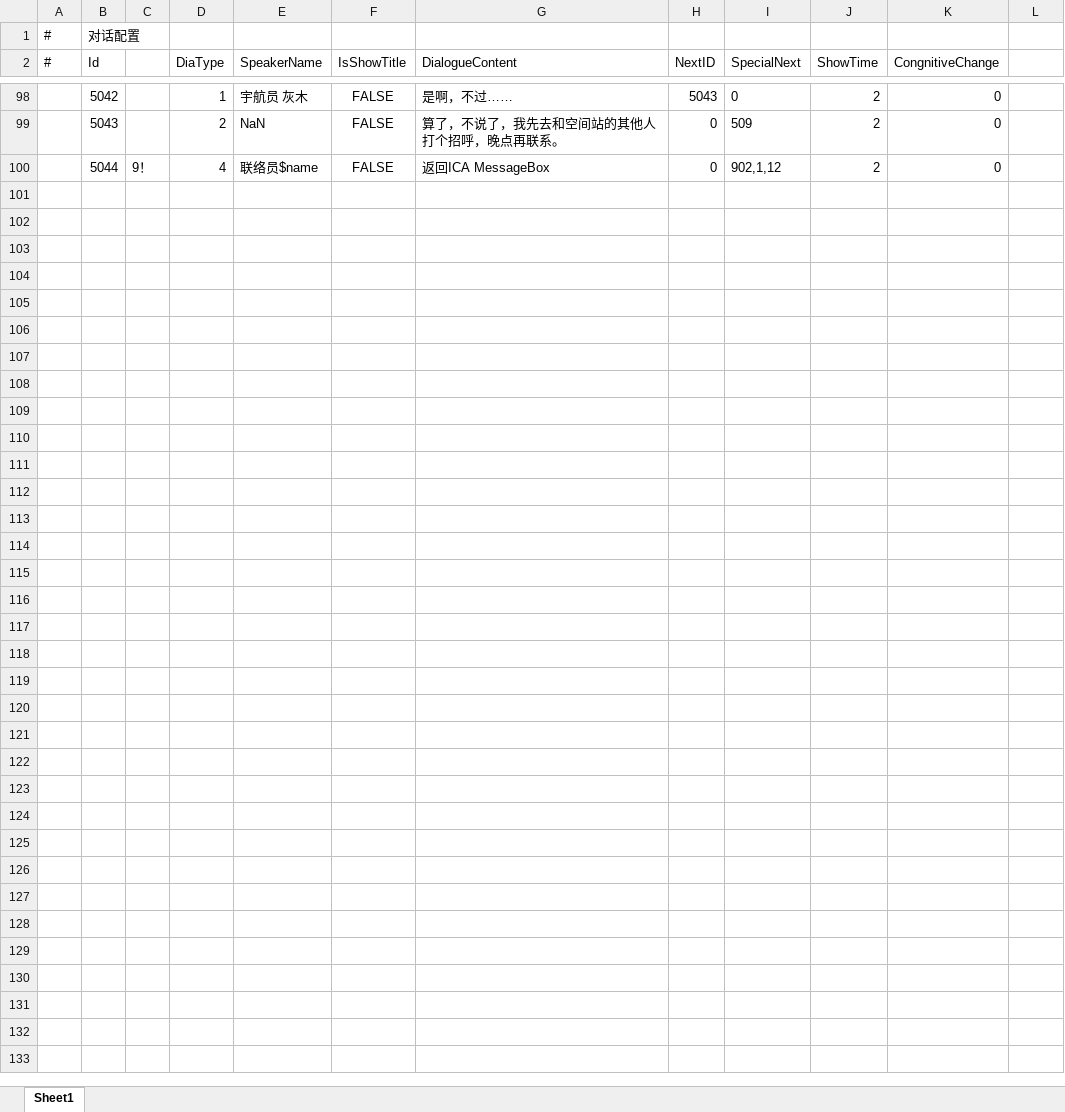
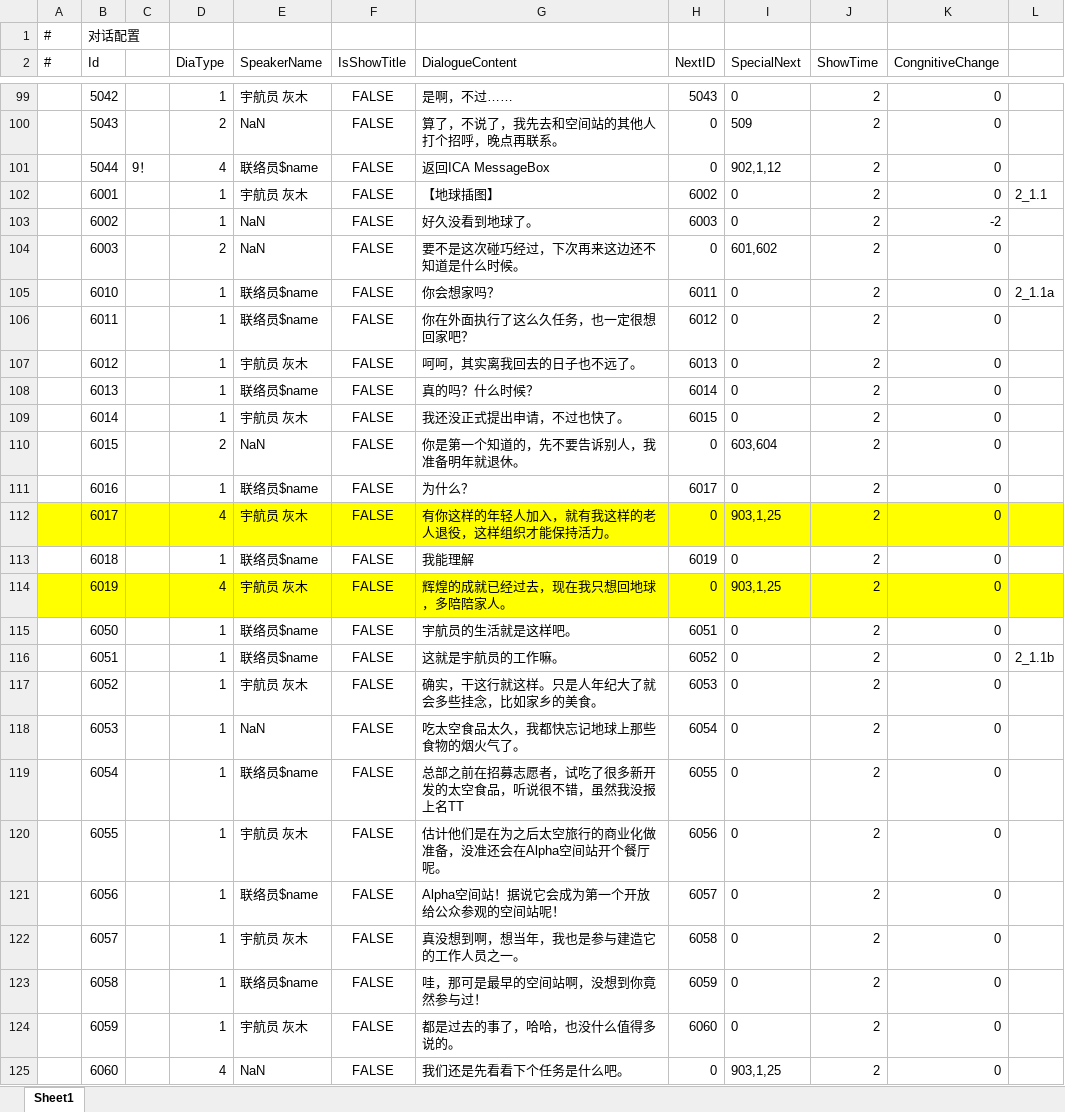
Before and after one commit to anning456456/The-Voyager, an Excel workbook: Assets/GameMain/DataTables/xlsx/Dialogue.xlsx, sheet Sheet1, drawn as a sheet; only a part is shown, gaps mark what is left out; values as stored, in another font and other column widths than the file's, no borders; the diff covers the shown part only; the diff names each change by its address in the sheet, - before the commit and + after, or states it on an @@ line.

Commit message:
添加了关卡1的对话内容

```diff
--- a/Assets/GameMain/DataTables/xlsx/Dialogue.xlsx (sheet Sheet1)
+++ b/Assets/GameMain/DataTables/xlsx/Dialogue.xlsx (sheet Sheet1)
+row 102:  | 6001 |  | 1 | 宇航员 灰木 | FALSE | 【地球插图】 | 6002 | 0 | 2 | 0 | 2_1.1
+row 103:  | 6002 |  | 1 | NaN | FALSE | 好久没看到地球了。 | 6003 | 0 | 2 | -2
+row 104:  | 6003 |  | 2 | NaN | FALSE | 要不是这次碰巧经过，下次再来这边还不知道是什么时候。 | 0 | 601,602 | 2 | 0
+row 105:  | 6010 |  | 1 | 联络员$name | FALSE | 你会想家吗？ | 6011 | 0 | 2 | 0 | 2_1.1a
+row 106:  | 6011 |  | 1 | 联络员$name | FALSE | 你在外面执行了这么久任务，也一定很想回家吧？ | 6012 | 0 | 2 | 0
+row 107:  | 6012 |  | 1 | 宇航员 灰木 | FALSE | 呵呵，其实离我回去的日子也不远了。 | 6013 | 0 | 2 | 0
+row 108:  | 6013 |  | 1 | 联络员$name | FALSE | 真的吗？什么时候？ | 6014 | 0 | 2 | 0
+row 109:  | 6014 |  | 1 | 宇航员 灰木 | FALSE | 我还没正式提出申请，不过也快了。 | 6015 | 0 | 2 | 0
+row 110:  | 6015 |  | 2 | NaN | FALSE | 你是第一个知道的，先不要告诉别人，我准备明年就退休。 | 0 | 603,604 | 2 | 0
+row 111:  | 6016 |  | 1 | 联络员$name | FALSE | 为什么？ | 6017 | 0 | 2 | 0
+row 112:  | 6017 |  | 4 | 宇航员 灰木 | FALSE | 有你这样的年轻人加入，就有我这样的老人退役，这样组织才能保持活力。 | 0 | 903,1,25 | 2 | 0
+row 113:  | 6018 |  | 1 | 联络员$name | FALSE | 我能理解 | 6019 | 0 | 2 | 0
+row 114:  | 6019 |  | 4 | 宇航员 灰木 | FALSE | 辉煌的成就已经过去，现在我只想回地球，多陪陪家人。 | 0 | 903,1,25 | 2 | 0
+row 115:  | 6050 |  | 1 | 联络员$name | FALSE | 宇航员的生活就是这样吧。 | 6051 | 0 | 2 | 0
+row 116:  | 6051 |  | 1 | 联络员$name | FALSE | 这就是宇航员的工作嘛。 | 6052 | 0 | 2 | 0 | 2_1.1b
+row 117:  | 6052 |  | 1 | 宇航员 灰木 | FALSE | 确实，干这行就这样。只是人年纪大了就会多些挂念，比如家乡的美食。 | 6053 | 0 | 2 | 0
+row 118:  | 6053 |  | 1 | NaN | FALSE | 吃太空食品太久，我都快忘记地球上那些食物的烟火气了。 | 6054 | 0 | 2 | 0
+row 119:  | 6054 |  | 1 | 联络员$name | FALSE | 总部之前在招募志愿者，试吃了很多新开发的太空食品，听说很不错，虽然我没报上名TT | 6055 | 0 | 2 | 0
+row 120:  | 6055 |  | 1 | 宇航员 灰木 | FALSE | 估计他们是在为之后太空旅行的商业化做准备，没准还会在Alpha空间站开个餐厅呢。 | 6056 | 0 | 2 | 0
+row 121:  | 6056 |  | 1 | 联络员$name | FALSE | Alpha空间站！据说它会成为第一个开放给公众参观的空间站呢！ | 6057 | 0 | 2 | 0
+row 122:  | 6057 |  | 1 | 宇航员 灰木 | FALSE | 真没想到啊，想当年，我也是参与建造它的工作人员之一。 | 6058 | 0 | 2 | 0
+row 123:  | 6058 |  | 1 | 联络员$name | FALSE | 哇，那可是最早的空间站啊，没想到你竟然参与过！ | 6059 | 0 | 2 | 0
+row 124:  | 6059 |  | 1 | 宇航员 灰木 | FALSE | 都是过去的事了，哈哈，也没什么值得多说的。 | 6060 | 0 | 2 | 0
+row 125:  | 6060 |  | 4 | NaN | FALSE | 我们还是先看看下个任务是什么吧。 | 0 | 903,1,25 | 2 | 0
```
Also changed, not shown: 1 added row, 2 edited cells and cell formats elsewhere in this sheet.
